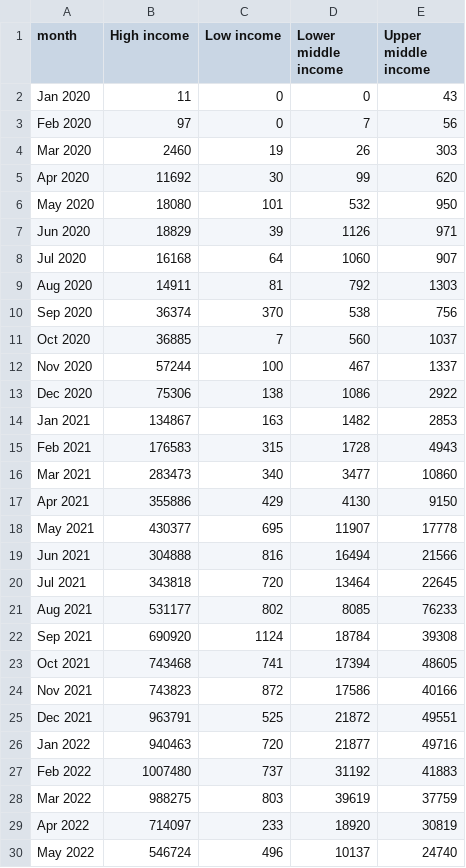
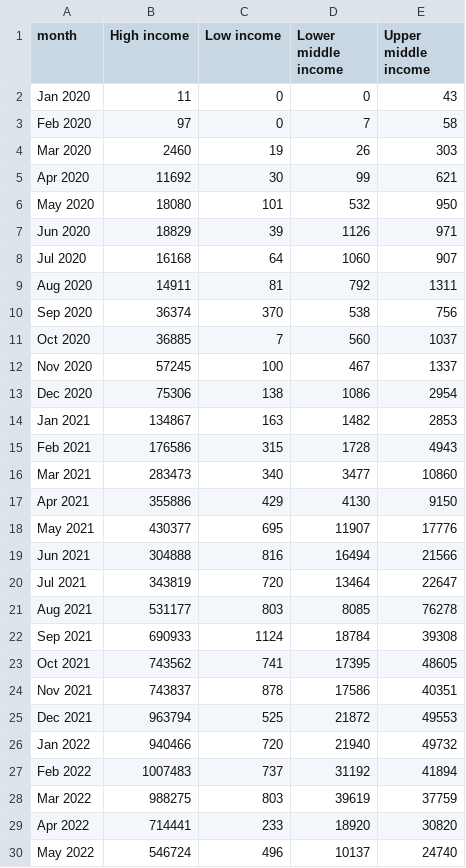
Before and after one commit to PandemicPreventionInstitute/NGS-Capacity-map, a CSV file: data/NGS_Data_Tables/Timeseries/sequences_by_month.csv, drawn as a sheet; only a part is shown; the diff covers the shown part only.

```diff
--- a/data/NGS_Data_Tables/Timeseries/sequences_by_month.csv
+++ b/data/NGS_Data_Tables/Timeseries/sequences_by_month.csv
@@ -2,5 +2,5 @@ month,High income,Low income,Lower middle income,Upper middle income
 Jan 2020,11,0,0,43
-Feb 2020,97,0,7,56
+Feb 2020,97,0,7,58
 Mar 2020,2460,19,26,303
-Apr 2020,11692,30,99,620
+Apr 2020,11692,30,99,621
 May 2020,18080,101,532,950
@@ -8,23 +8,23 @@ Jun 2020,18829,39,1126,971
 Jul 2020,16168,64,1060,907
-Aug 2020,14911,81,792,1303
+Aug 2020,14911,81,792,1311
 Sep 2020,36374,370,538,756
 Oct 2020,36885,7,560,1037
-Nov 2020,57244,100,467,1337
-Dec 2020,75306,138,1086,2922
+Nov 2020,57245,100,467,1337
+Dec 2020,75306,138,1086,2954
 Jan 2021,134867,163,1482,2853
-Feb 2021,176583,315,1728,4943
+Feb 2021,176586,315,1728,4943
 Mar 2021,283473,340,3477,10860
 Apr 2021,355886,429,4130,9150
-May 2021,430377,695,11907,17778
+May 2021,430377,695,11907,17776
 Jun 2021,304888,816,16494,21566
-Jul 2021,343818,720,13464,22645
-Aug 2021,531177,802,8085,76233
-Sep 2021,690920,1124,18784,39308
-Oct 2021,743468,741,17394,48605
-Nov 2021,743823,872,17586,40166
-Dec 2021,963791,525,21872,49551
-Jan 2022,940463,720,21877,49716
-Feb 2022,1007480,737,31192,41883
+Jul 2021,343819,720,13464,22647
+Aug 2021,531177,803,8085,76278
+Sep 2021,690933,1124,18784,39308
+Oct 2021,743562,741,17395,48605
+Nov 2021,743837,878,17586,40351
+Dec 2021,963794,525,21872,49553
+Jan 2022,940466,720,21940,49732
+Feb 2022,1007483,737,31192,41894
 Mar 2022,988275,803,39619,37759
-Apr 2022,714097,233,18920,30819
+Apr 2022,714441,233,18920,30820
 May 2022,546724,496,10137,24740
```
Also changed, not shown: 1 added row and 16 edited cells elsewhere in this file, data/NGS_Data_Tables/Timeseries/cumulative_sequences.csv, data/NGS_Data_Tables/Timeseries/gisaid_countries.csv, 20 other files.
